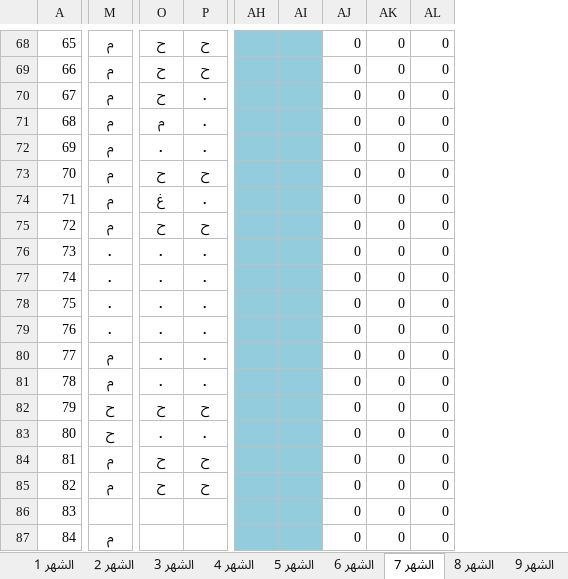
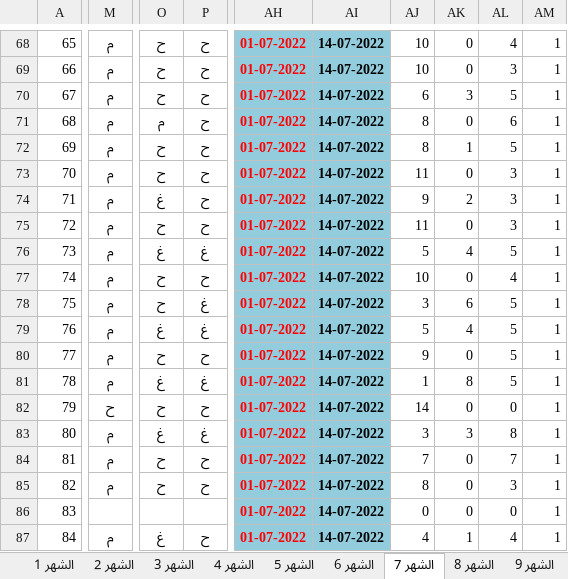
Before and after one commit to mskoffice/attendance-schedule, an Excel workbook: السجل الرئيسي.xlsm, sheet الشهر 7, drawn as a sheet; only a part is shown, gaps mark what is left out; values as stored, in another font and other column widths than the file's, no borders; conditional formats not drawn; removed rows and columns are numbered as before the commit, all else as after; the diff covers the shown part only; the diff names each change by its address in the sheet, - before the commit and + after, or states it on an @@ line.

```diff
--- a/السجل الرئيسي.xlsm (sheet الشهر 7)
+++ b/السجل الرئيسي.xlsm (sheet الشهر 7)
-column AH, empty
-column AI, empty
-column AJ, rows 68-87: all 0
+column AH, rows 68-87: all 01-07-2022
+column AI, rows 68-87: all 14-07-2022
+column AJ, rows 68-87: 10 | 10 | 6 | 8 | 8 | 11 | 9 | 11 | 5 | 10 | 3 | 5 | 9 | 1 | 14 | 3 | 7 | 8 | 0 | 4
-column AL, rows 68-87: all 0
+column AL, rows 68-87: 4 | 3 | 5 | 6 | 5 | 3 | 3 | 3 | 5 | 4 | 5 | 5 | 5 | 5 | 0 | 8 | 7 | 3 | 0 | 4
+column AM, rows 68-87: all 1
-P70:P72: .
+P70:P72: ح
-AK70: 0
+AK70: 3
-O72: .
+O72: ح
-AK72: 0
+AK72: 1
-P74: .
+P74: ح
-AK74: 0
+AK74: 2
-M76:M79: .
+M76:M79: م
-O76: .
+O76: غ
-P76: .
+P76: غ
-AK76: 0
+AK76: 4
-O77:O78: .
+O77:O78: ح
-P77: .
+P77: ح
-P78:P79: .
+P78:P79: غ
-AK78: 0
+AK78: 6
-O79: .
+O79: غ
-AK79: 0
+AK79: 4
-O80: .
+O80: ح
-P80: .
+P80: ح
-O81: .
+O81: غ
-P81: .
+P81: غ
-AK81: 0
+AK81: 8
-M83: ح
+M83: م
-O83: .
+O83: غ
-P83: .
+P83: غ
-AK83: 0
+AK83: 3
-O87: (empty)
+O87: غ
-P87: (empty)
+P87: ح
-AK87: 0
+AK87: 1
```
Also changed, not shown: 67 edited cells elsewhere in this sheet, sheet الشهر 6, formulas that keep their value.
